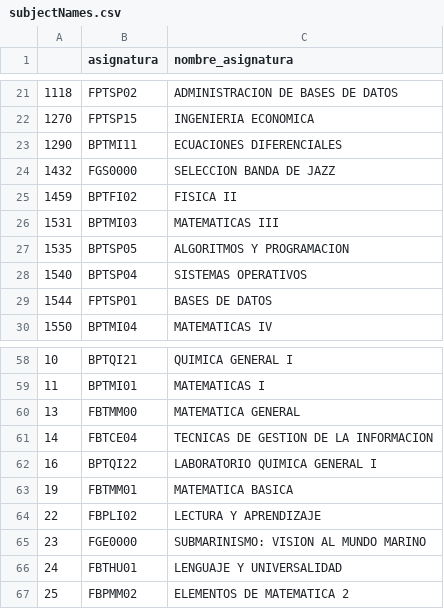
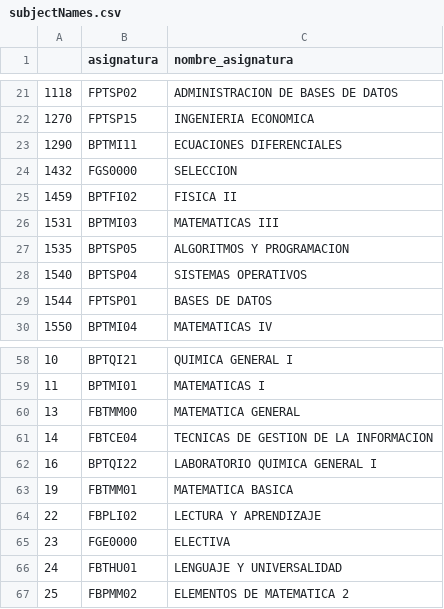
Before and after one commit to marivit01/recomendation-system, a CSV file: datos/subjectNames.csv, drawn as a sheet; only a part is shown, gaps mark what is left out.

```diff
--- a/datos/subjectNames.csv
+++ b/datos/subjectNames.csv
@@ -23,3 +23,3 @@
 1290,BPTMI11,ECUACIONES DIFERENCIALES
-1432,FGS0000,SELECCION BANDA DE JAZZ
+1432,FGS0000,SELECCION
 1459,BPTFI02,FISICA II
@@ -64,3 +64,3 @@
 22,FBPLI02,LECTURA Y APRENDIZAJE
-23,FGE0000,SUBMARINISMO: VISION AL MUNDO MARINO
+23,FGE0000,ELECTIVA
 24,FBTHU01,LENGUAJE Y UNIVERSALIDAD
```
Also changed, not shown: 7 other files.
